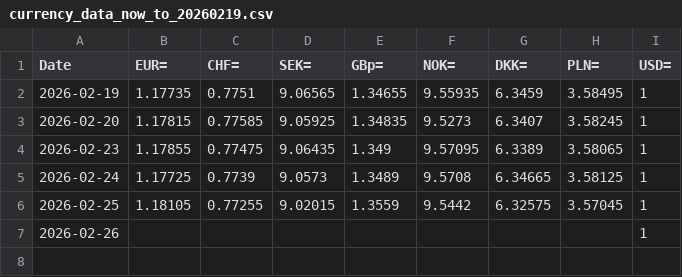
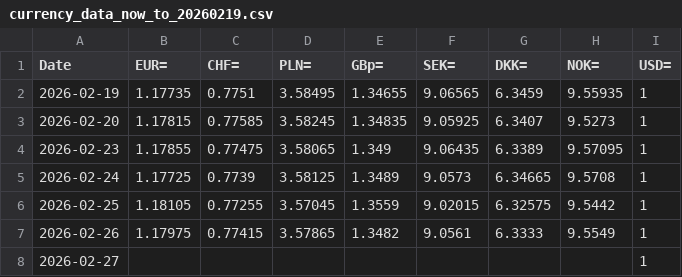
Before and after one commit to Sissiy2018/Trading-code, a CSV file: Hist_data_Stoxx600/Daily_new_data/currency_data_now_to_20260219.csv, drawn as a sheet.

```diff
--- a/Hist_data_Stoxx600/Daily_new_data/currency_data_now_to_20260219.csv
+++ b/Hist_data_Stoxx600/Daily_new_data/currency_data_now_to_20260219.csv
@@ -1,7 +1,8 @@
-Date,EUR=,CHF=,SEK=,GBp=,NOK=,DKK=,PLN=,USD=
-2026-02-19,1.17735,0.7751,9.06565,1.34655,9.55935,6.3459,3.58495,1
-2026-02-20,1.17815,0.77585,9.05925,1.34835,9.5273,6.3407,3.58245,1
-2026-02-23,1.17855,0.77475,9.06435,1.349,9.57095,6.3389,3.58065,1
-2026-02-24,1.17725,0.7739,9.0573,1.3489,9.5708,6.34665,3.58125,1
-2026-02-25,1.18105,0.77255,9.02015,1.3559,9.5442,6.32575,3.57045,1
-2026-02-26,,,,,,,,1
+Date,EUR=,CHF=,PLN=,GBp=,SEK=,DKK=,NOK=,USD=
+2026-02-19,1.17735,0.7751,3.58495,1.34655,9.06565,6.3459,9.55935,1
+2026-02-20,1.17815,0.77585,3.58245,1.34835,9.05925,6.3407,9.5273,1
+2026-02-23,1.17855,0.77475,3.58065,1.349,9.06435,6.3389,9.57095,1
+2026-02-24,1.17725,0.7739,3.58125,1.3489,9.0573,6.34665,9.5708,1
+2026-02-25,1.18105,0.77255,3.57045,1.3559,9.02015,6.32575,9.5442,1
+2026-02-26,1.17975,0.77415,3.57865,1.3482,9.0561,6.3333,9.5549,1
+2026-02-27,,,,,,,,1
```
Also changed, not shown: Hist_data_Russel3000/Daily_new_data/lseg_historyprice_S&P500_now_to_20260212.csv, 7 other files.
